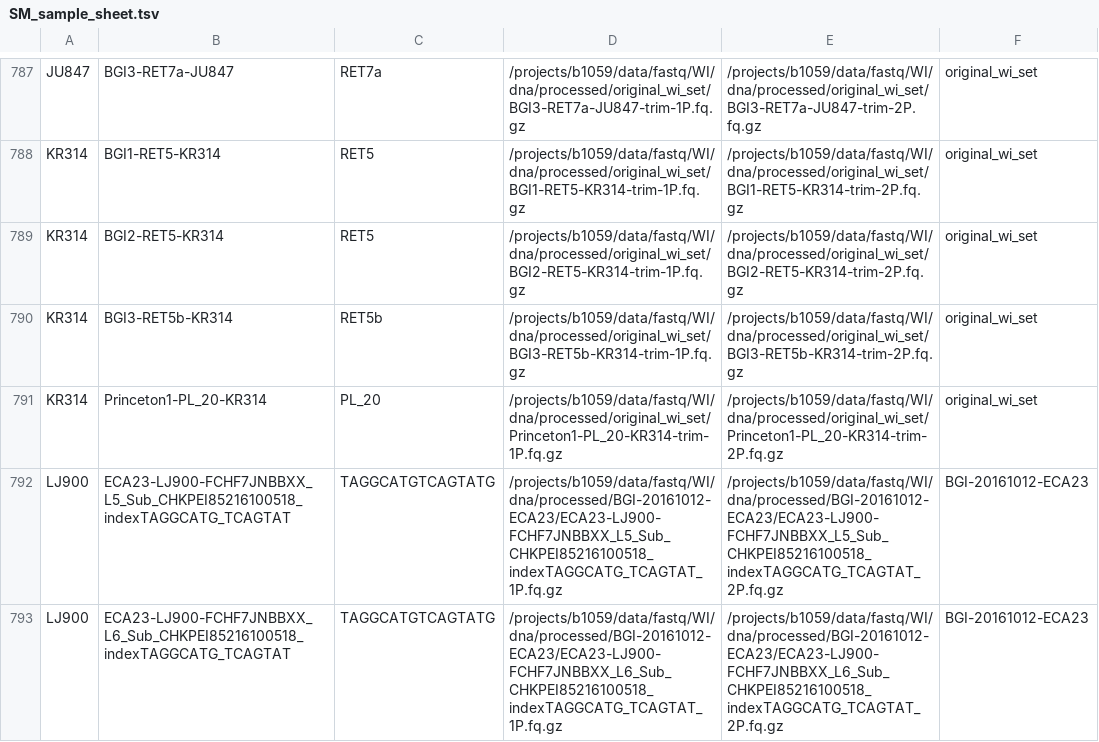
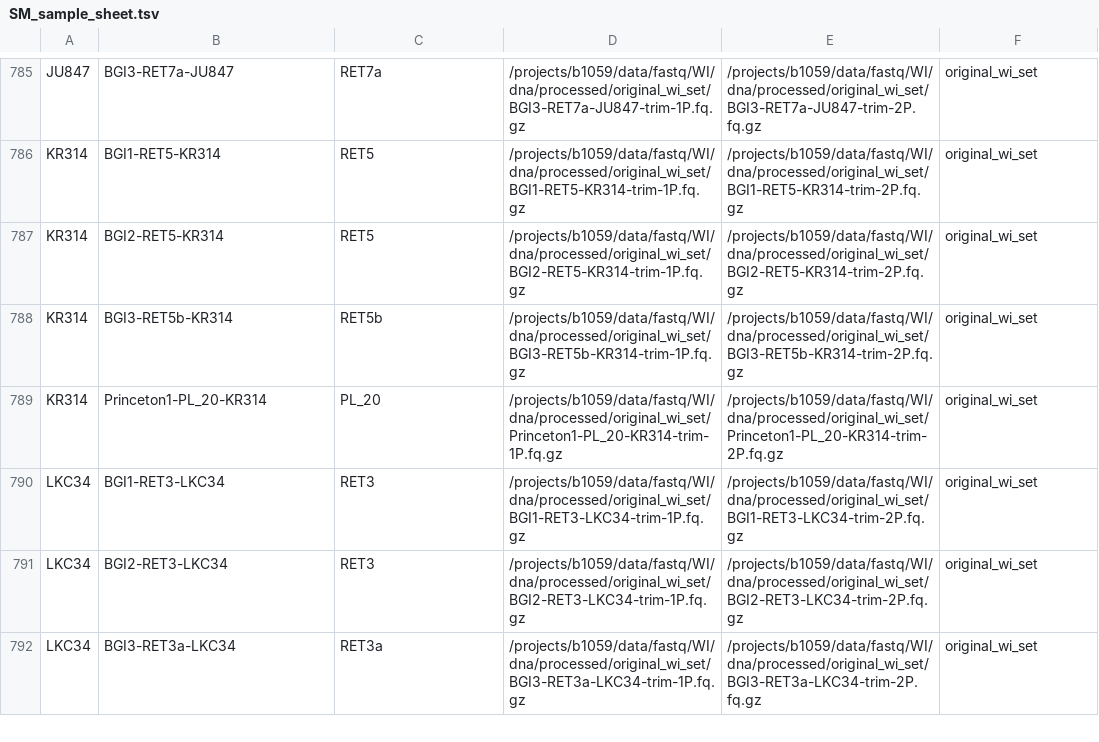
Before and after one commit to AndersenLab/concordance-nf, a TSV file: SM_sample_sheet.tsv, drawn as a sheet; only a part is shown, gaps mark what is left out; the shorter side is filled out with more unchanged rows; the diff covers the shown part only.

```diff
--- a/SM_sample_sheet.tsv
+++ b/SM_sample_sheet.tsv
@@ -791,3 +789 @@ KR314	BGI3-RET5b-KR314	RET5b	/projects/b1059/data/fastq/WI/dna/processed/origina
 KR314	Princeton1-PL_20-KR314	PL_20	/projects/b1059/data/fastq/WI/dna/processed/original_wi_set/Princeton1-PL_20-KR314-trim-1P.fq.gz	/projects/b1059/data/fastq/WI/dna/processed/original_wi_set/Princeton1-PL_20-KR314-trim-2P.fq.gz	original_wi_set
-LJ900	ECA23-LJ900-FCHF7JNBBXX_L5_Sub_CHKPEI85216100518_indexTAGGCATG_TCAGTAT	TAGGCATGTCAGTATG	/projects/b1059/data/fastq/WI/dna/processed/BGI-20161012-ECA23/ECA23-LJ900-FCHF7JNBBXX_L5_Sub_CHKPEI85216100518_indexTAGGCATG_TCAGTAT_1P.fq.gz	/projects/b1059/data/fastq/WI/dna/processed/BGI-20161012-ECA23/ECA23-LJ900-FCHF7JNBBXX_L5_Sub_CHKPEI85216100518_indexTAGGCATG_TCAGTAT_2P.fq.gz	BGI-20161012-ECA23
-LJ900	ECA23-LJ900-FCHF7JNBBXX_L6_Sub_CHKPEI85216100518_indexTAGGCATG_TCAGTAT	TAGGCATGTCAGTATG	/projects/b1059/data/fastq/WI/dna/processed/BGI-20161012-ECA23/ECA23-LJ900-FCHF7JNBBXX_L6_Sub_CHKPEI85216100518_indexTAGGCATG_TCAGTAT_1P.fq.gz	/projects/b1059/data/fastq/WI/dna/processed/BGI-20161012-ECA23/ECA23-LJ900-FCHF7JNBBXX_L6_Sub_CHKPEI85216100518_indexTAGGCATG_TCAGTAT_2P.fq.gz	BGI-20161012-ECA23
```
Also changed, not shown: 6 removed rows elsewhere in this file, 9 other files.
